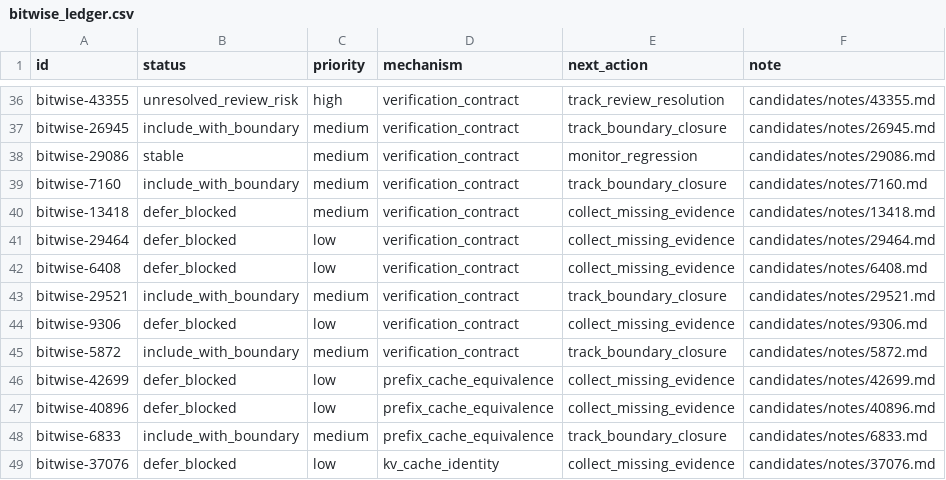
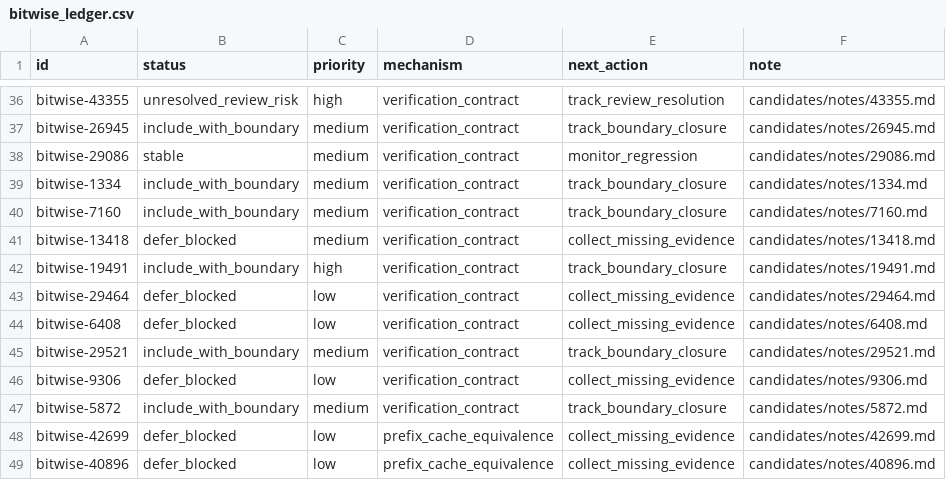
Before and after one commit to wwhhorizon/VllmWiki, a CSV file: candidates/bitwise_ledger.csv, drawn as a sheet; only a part is shown, gaps mark what is left out; the shorter side is filled out with more unchanged rows.

Commit message:
Review another 10 closed bitwise candidates

```diff
--- a/candidates/bitwise_ledger.csv
+++ b/candidates/bitwise_ledger.csv
@@ -38,4 +38,6 @@
 "bitwise-29086","stable","medium","verification_contract","monitor_regression","candidates/notes/29086.md"
+"bitwise-1334","include_with_boundary","medium","verification_contract","track_boundary_closure","candidates/notes/1334.md"
 "bitwise-7160","include_with_boundary","medium","verification_contract","track_boundary_closure","candidates/notes/7160.md"
 "bitwise-13418","defer_blocked","medium","verification_contract","collect_missing_evidence","candidates/notes/13418.md"
+"bitwise-19491","include_with_boundary","high","verification_contract","track_boundary_closure","candidates/notes/19491.md"
 "bitwise-29464","defer_blocked","low","verification_contract","collect_missing_evidence","candidates/notes/29464.md"
```
Also changed, not shown: 10 other files.
